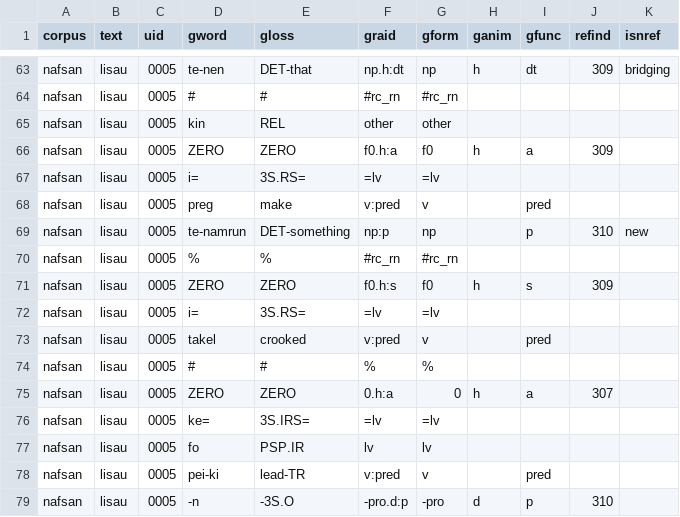
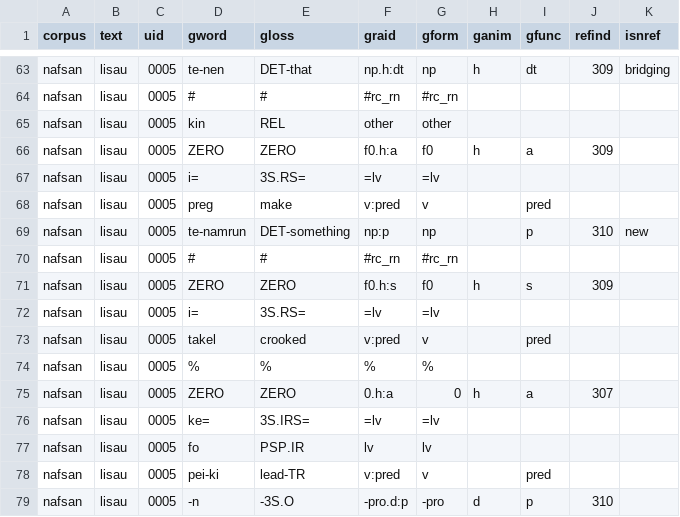
Before and after one commit to Multi-CAST/mcnafsan, a TSV file: cldf/media/mc_nafsan_lisau.tsv, drawn as a sheet; only a part is shown, gaps mark what is left out.

```diff
--- a/cldf/media/mc_nafsan_lisau.tsv
+++ b/cldf/media/mc_nafsan_lisau.tsv
@@ -69,3 +69,3 @@ nafsan	lisau	0005	preg	make	v:pred	v		pred
 nafsan	lisau	0005	te-namrun	DET-something	np:p	np		p	310	new
-nafsan	lisau	0005	%	%	#rc_rn	#rc_rn				
+nafsan	lisau	0005	#	#	#rc_rn	#rc_rn				
 nafsan	lisau	0005	ZERO	ZERO	f0.h:s	f0	h	s	309	
@@ -73,3 +73,3 @@ nafsan	lisau	0005	i=	3S.RS=	=lv	=lv
 nafsan	lisau	0005	takel	crooked	v:pred	v		pred		
-nafsan	lisau	0005	#	#	%	%				
+nafsan	lisau	0005	%	%	%	%				
 nafsan	lisau	0005	ZERO	ZERO	0.h:a	0	h	a	307	
```
Also changed, not shown: cldf/media.csv, cldf/media/mc_nafsan_kori.tsv, 22 other files.
